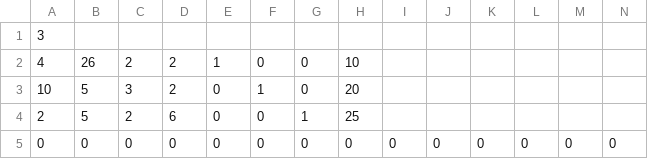
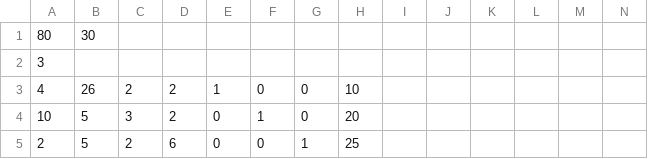
Before and after one commit to Alvyre/ThatCreeperWasNotAlone, a CSV file: levels/level-2.csv, drawn as a sheet; only a part is shown; the shorter side is filled out with more unchanged rows; rows hold the shown columns only; the diff names each change by its address in the sheet, - before the commit and + after, or states it on an @@ line.

Commit message:
Structure level with map array, width and height

```diff
--- a/levels/level-2.csv
+++ b/levels/level-2.csv
+row 1: 80 | 30
```
Also changed, not shown: levels/level-3.csv, 6 other files.
